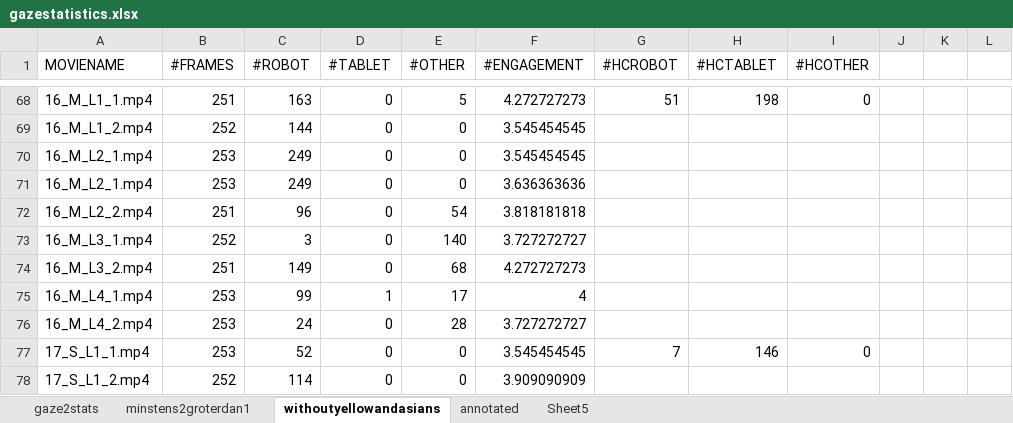
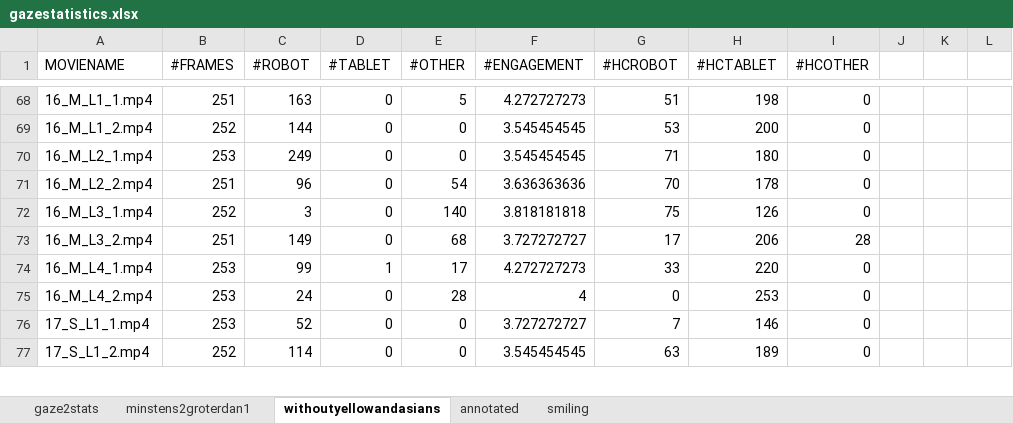
Before and after one commit to pieterwolfert/engagement-l2tor, an Excel workbook: gazestatistics.xlsx, sheet withoutyellowandasians, drawn as a sheet; only a part is shown, gaps mark what is left out; values as stored, in another font and other column widths than the file's, no borders; removed rows and columns are numbered as before the commit, all else as after; the diff covers the shown part only; the diff names each change by its address in the sheet, - before the commit and + after, or states it on an @@ line.

```diff
--- a/gazestatistics.xlsx (sheet withoutyellowandasians)
+++ b/gazestatistics.xlsx (sheet withoutyellowandasians)
-sheet tab: Sheet5
+sheet tab: smiling
-G69 (#HCROBOT): (empty)
+G69 (#HCROBOT): 53
-H69 (#HCTABLET): (empty)
+H69 (#HCTABLET): 200
-I69:I70 (#HCOTHER): (empty)
+I69:I70 (#HCOTHER): 0
-G70 (#HCROBOT): (empty)
+G70 (#HCROBOT): 71
-H70 (#HCTABLET): (empty)
+H70 (#HCTABLET): 180
-row 71: 16_M_L2_1.mp4 | 253 | 249 | 0 | 0 | 3.636363636
-F71 (#ENGAGEMENT): 3.818181818
+F71 (#ENGAGEMENT): 3.636363636
-G71 (#HCROBOT): (empty)
+G71 (#HCROBOT): 70
-H71 (#HCTABLET): (empty)
+H71 (#HCTABLET): 178
-I71:I72 (#HCOTHER): (empty)
+I71:I72 (#HCOTHER): 0
-F72 (#ENGAGEMENT): 3.727272727
+F72 (#ENGAGEMENT): 3.818181818
-G72 (#HCROBOT): (empty)
+G72 (#HCROBOT): 75
-H72 (#HCTABLET): (empty)
+H72 (#HCTABLET): 126
-F73 (#ENGAGEMENT): 4.272727273
+F73 (#ENGAGEMENT): 3.727272727
-G73 (#HCROBOT): (empty)
+G73 (#HCROBOT): 17
-H73 (#HCTABLET): (empty)
+H73 (#HCTABLET): 206
-I73 (#HCOTHER): (empty)
+I73 (#HCOTHER): 28
-F74 (#ENGAGEMENT): 4
+F74 (#ENGAGEMENT): 4.272727273
-G74 (#HCROBOT): (empty)
+G74 (#HCROBOT): 33
-H74 (#HCTABLET): (empty)
+H74 (#HCTABLET): 220
-I74:I75 (#HCOTHER): (empty)
+I74:I75 (#HCOTHER): 0
-F75 (#ENGAGEMENT): 3.727272727
+F75 (#ENGAGEMENT): 4
-G75 (#HCROBOT): (empty)
+G75 (#HCROBOT): 0
-H75 (#HCTABLET): (empty)
+H75 (#HCTABLET): 253
-F76 (#ENGAGEMENT): 3.545454545
+F76 (#ENGAGEMENT): 3.727272727
-F77 (#ENGAGEMENT): 3.909090909
+F77 (#ENGAGEMENT): 3.545454545
-G77 (#HCROBOT): (empty)
+G77 (#HCROBOT): 63
-H77 (#HCTABLET): (empty)
+H77 (#HCTABLET): 189
-I77 (#HCOTHER): (empty)
+I77 (#HCOTHER): 0
```
Also changed, not shown: 94 edited cells elsewhere in this sheet, sheet smiling, sheet annotated, charts or pictures, 1 other file.
